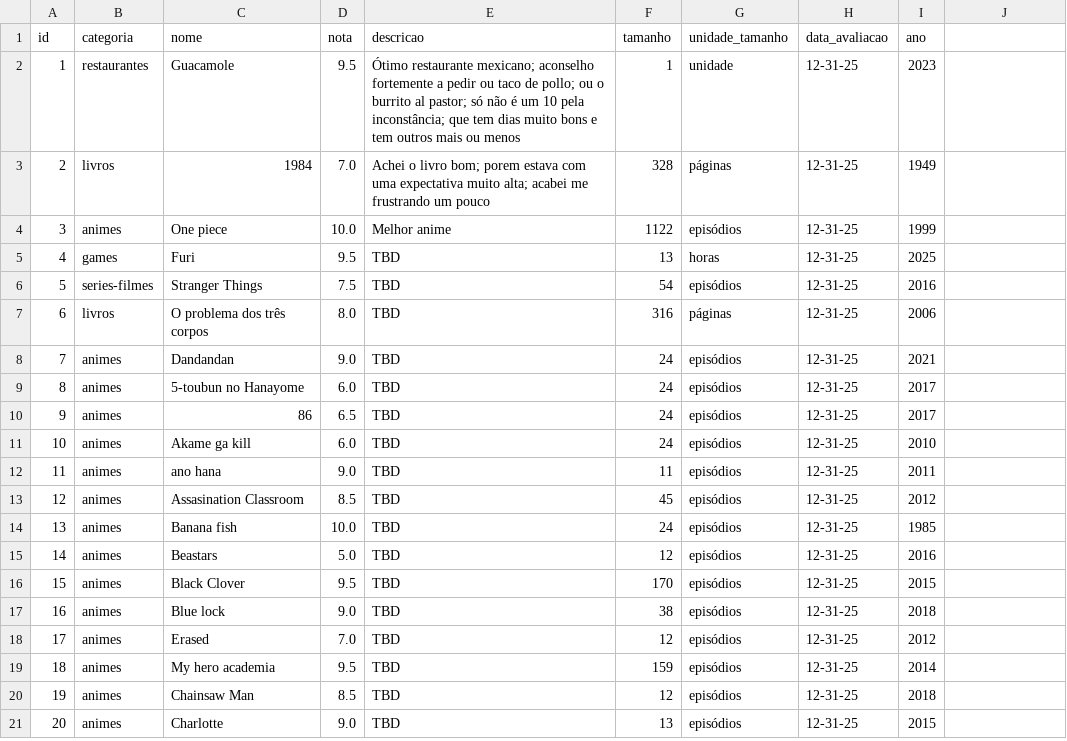
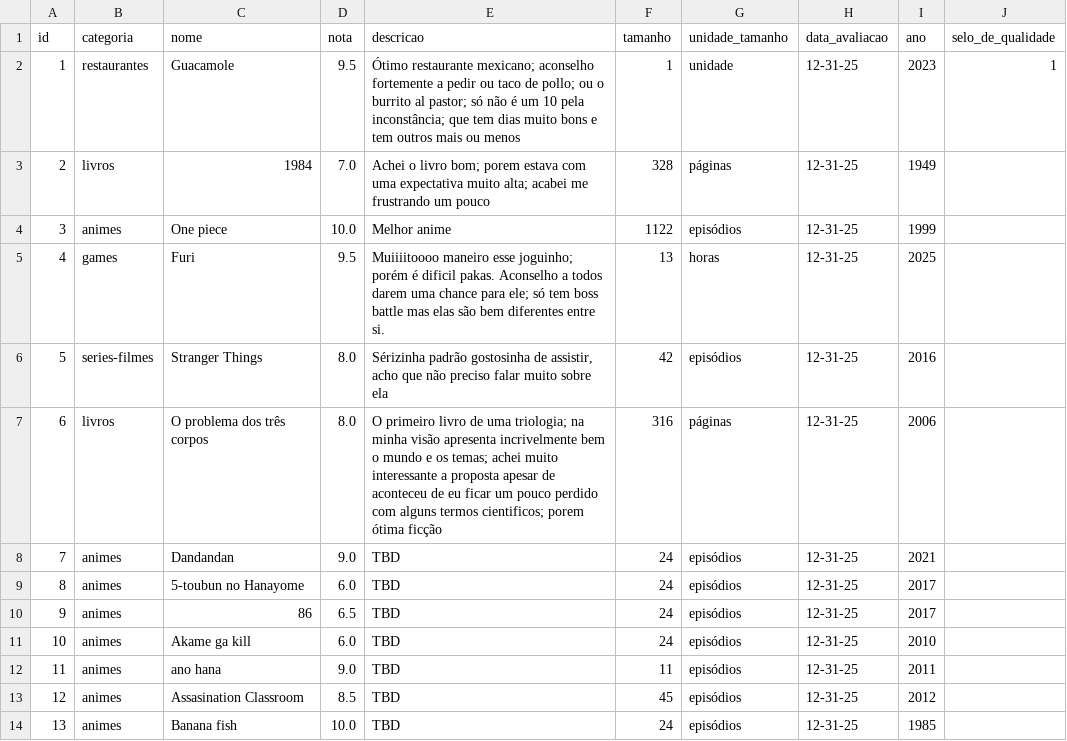
Before and after one commit to vinivaliati/Valist, a CSV file: data.csv, drawn as a sheet; only a part is shown; the shorter side is filled out with more unchanged rows.

Commit message:
selo de qualidade

```diff
--- a/data.csv
+++ b/data.csv
@@ -1,8 +1,8 @@
-id,categoria,nome,nota,descricao,tamanho,unidade_tamanho,data_avaliacao,ano
-1,restaurantes,Guacamole,9.5,Ótimo restaurante mexicano; aconselho fortemente a pedir ou taco de pollo; ou o burrito al pastor; só não é um 10 pela inconstância; que tem dias muito bons e tem outros mais ou menos,1,unidade,12-31-25,2023
+id,categoria,nome,nota,descricao,tamanho,unidade_tamanho,data_avaliacao,ano,selo_de_qualidade
+1,restaurantes,Guacamole,9.5,Ótimo restaurante mexicano; aconselho fortemente a pedir ou taco de pollo; ou o burrito al pastor; só não é um 10 pela inconstância; que tem dias muito bons e tem outros mais ou menos,1,unidade,12-31-25,2023,1
 2,livros,1984,7.0,Achei o livro bom; porem estava com uma expectativa muito alta; acabei me frustrando um pouco,328,páginas,12-31-25,1949
 3,animes,One piece,10.0,Melhor anime,1122,episódios,12-31-25,1999
-4,games,Furi,9.5,TBD,13,horas,12-31-25,2025
-5,series-filmes,Stranger Things,7.5,TBD,54,episódios,12-31-25,2016
-6,livros,O problema dos três corpos,8.0,TBD,316,páginas,12-31-25,2006
+4,games,Furi,9.5,Muiiiitoooo maneiro esse joguinho; porém é dificil pakas. Aconselho a todos darem uma chance para ele; só tem boss battle mas elas são bem diferentes entre si.,13,horas,12-31-25,2025
+5,series-filmes,Stranger Things,8.0,"Sérizinha padrão gostosinha de assistir, acho que não preciso falar muito sobre ela",42,episódios,12-31-25,2016
+6,livros,O problema dos três corpos,8.0,O primeiro livro de uma triologia; na minha visão apresenta incrivelmente bem o mundo e os temas; achei muito interessante a proposta apesar de aconteceu de eu ficar um pouco perdido com alguns termos cientificos; porem ótima ficção,316,páginas,12-31-25,2006
 7,animes,Dandandan,9.0,TBD,24,episódios,12-31-25,2021
```
Also changed, not shown: 3 other files.
